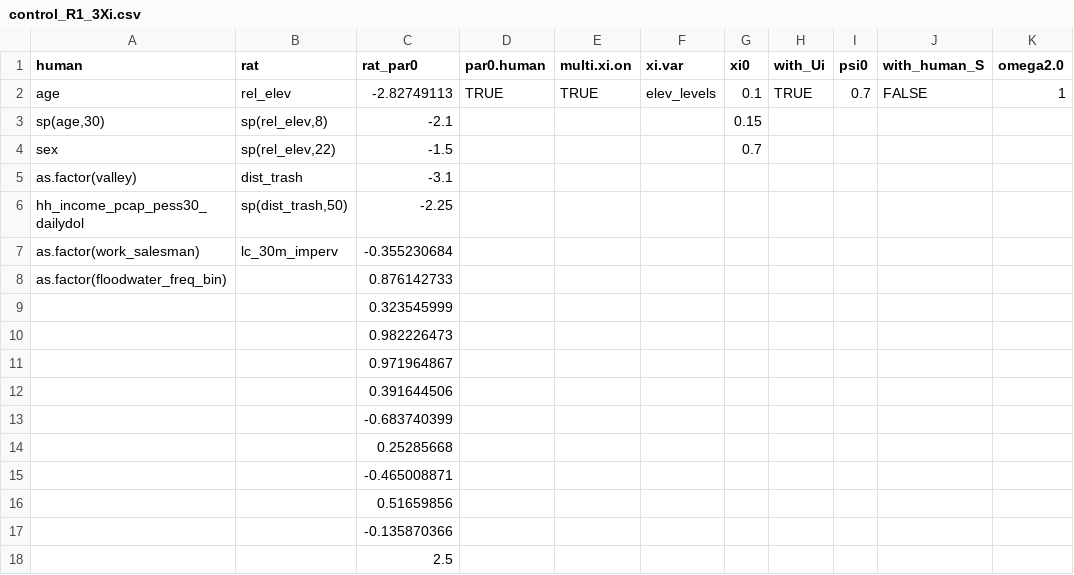
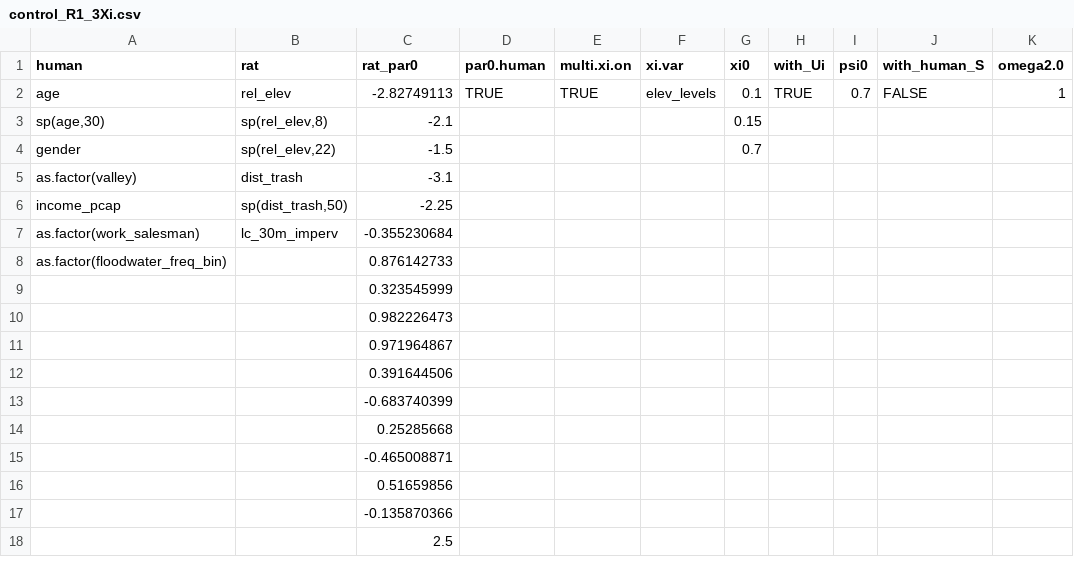
Before and after one commit to maxeyre/rattiness-infection-framework, a CSV file: Data/control_R1_3Xi.csv, drawn as a sheet; only a part is shown; the diff names each change by its address in the sheet, - before the commit and + after, or states it on an @@ line.

```diff
--- a/Data/control_R1_3Xi.csv
+++ b/Data/control_R1_3Xi.csv
-A4 (human): sex
+A4 (human): gender
-A6 (human): hh_income_pcap_pess30_dailydol
+A6 (human): income_pcap
```
Also changed, not shown: 9 other files.
